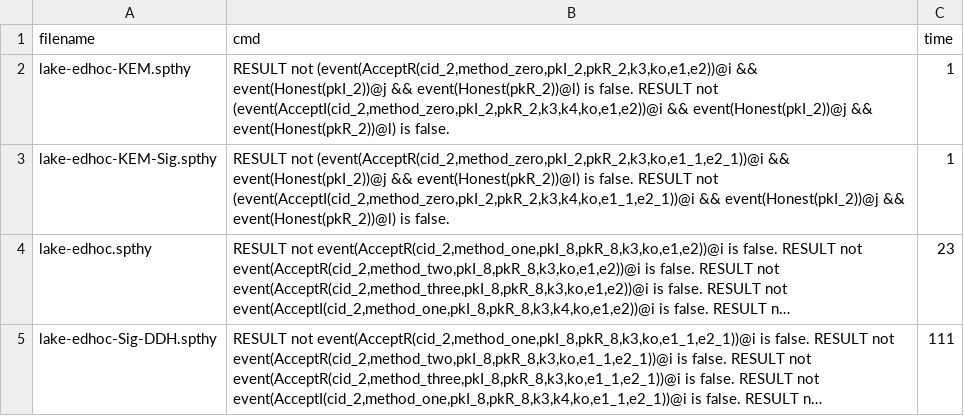
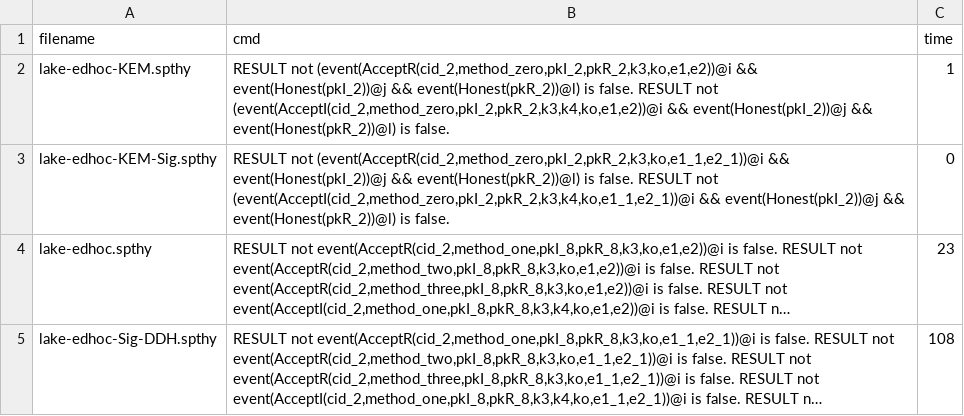
Before and after one commit to charlie-j/edhoc-formal-analysis, a CSV file: models/sanity-checks.csv, drawn as a sheet; long unchanged cells end in …; the diff names each change by its address in the sheet, - before the commit and + after, or states it on an @@ line.

Commit message:
Bug fix in data auth

```diff
--- a/models/sanity-checks.csv
+++ b/models/sanity-checks.csv
-C3 (time): 1
+C3 (time): 0
-C5 (time): 111
+C5 (time): 108
```
Also changed, not shown: 11 other files.
